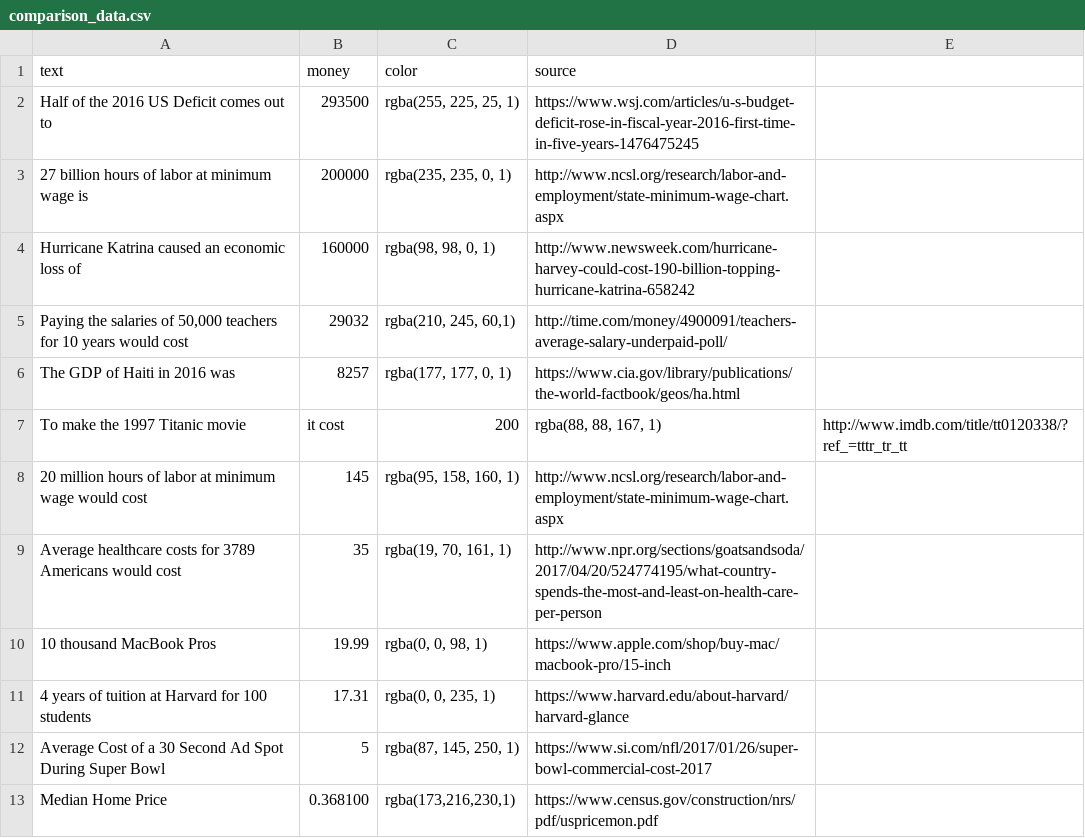
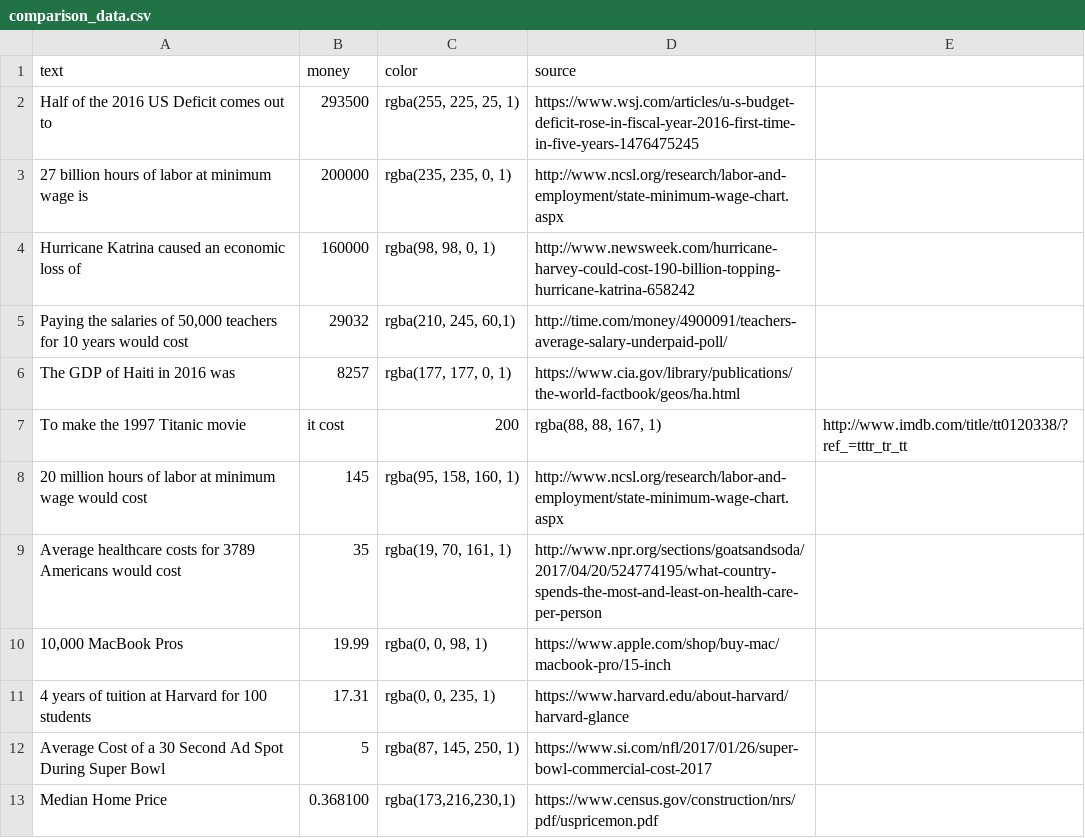
Before and after one commit to TheBatmanofButler/the-perfect-number, a CSV file: csv/dv_data/comparison_data.csv, drawn as a sheet.

Commit message:
fix comparisondata calc mistake with macbook pros 2

```diff
--- a/csv/dv_data/comparison_data.csv
+++ b/csv/dv_data/comparison_data.csv
@@ -9,3 +9,3 @@ To make the 1997 Titanic movie, it cost ,200,"rgba(88, 88, 167, 1)",http://www.i
 Average healthcare costs for 3789 Americans would cost, 35,"rgba(19, 70, 161, 1)",http://www.npr.org/sections/goatsandsoda/2017/04/20/524774195/what-country-spends-the-most-and-least-on-health-care-per-person
-10 thousand MacBook Pros,19.99,"rgba(0, 0, 98, 1)",https://www.apple.com/shop/buy-mac/macbook-pro/15-inch
+"10,000 MacBook Pros",19.99,"rgba(0, 0, 98, 1)",https://www.apple.com/shop/buy-mac/macbook-pro/15-inch
 4 years of tuition at Harvard for 100 students,17.31,"rgba(0, 0, 235, 1)","https://www.harvard.edu/about-harvard/harvard-glance"
```
